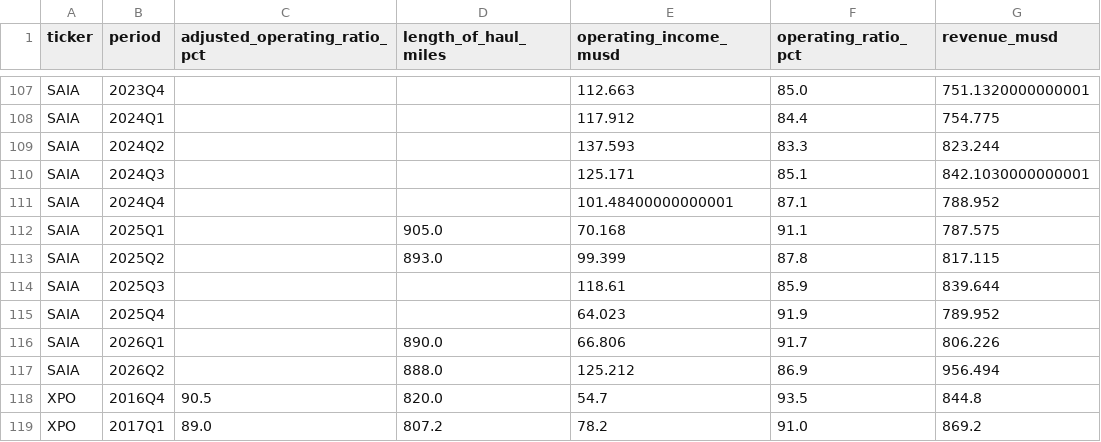
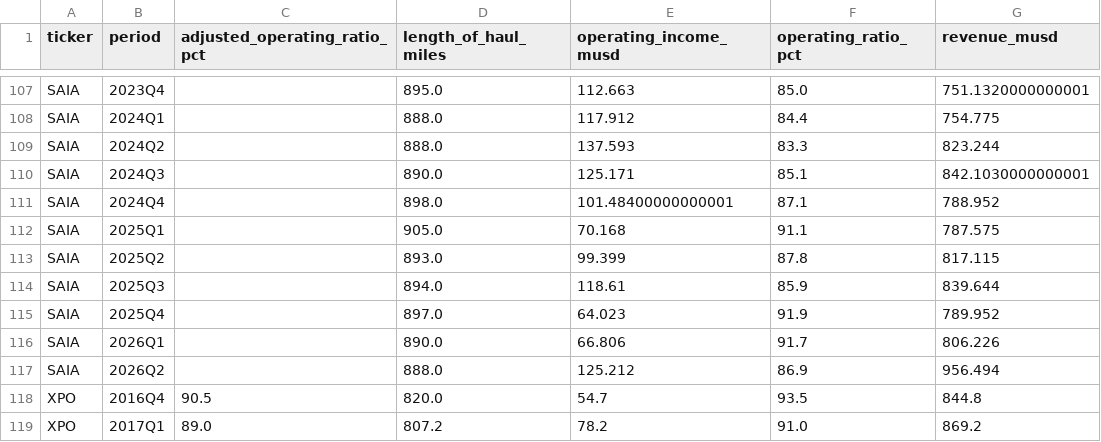
Before and after one commit to kstc707/job-search, a CSV file: fedex_freight_project/data/processed/peer_ltl_quarterly_kpis_wide.csv, drawn as a sheet; only a part is shown, gaps mark what is left out; the diff covers the shown part only; the diff names each change by its address in the sheet, - before the commit and + after, or states it on an @@ line.

```diff
--- a/fedex_freight_project/data/processed/peer_ltl_quarterly_kpis_wide.csv
+++ b/fedex_freight_project/data/processed/peer_ltl_quarterly_kpis_wide.csv
-D107 (length_of_haul_miles): (empty)
+D107 (length_of_haul_miles): 895.0
-D108:D109 (length_of_haul_miles): (empty)
+D108:D109 (length_of_haul_miles): 888.0
-D110 (length_of_haul_miles): (empty)
+D110 (length_of_haul_miles): 890.0
-D111 (length_of_haul_miles): (empty)
+D111 (length_of_haul_miles): 898.0
-D114 (length_of_haul_miles): (empty)
+D114 (length_of_haul_miles): 894.0
-D115 (length_of_haul_miles): (empty)
+D115 (length_of_haul_miles): 897.0
```
Also changed, not shown: 27 edited cells elsewhere in this file, fedex_freight_project/data/processed/_peer_ltl_quarterly_rows_audit.csv, fedex_freight_project/data/processed/_peer_restatement_check.csv, 30 other files.
